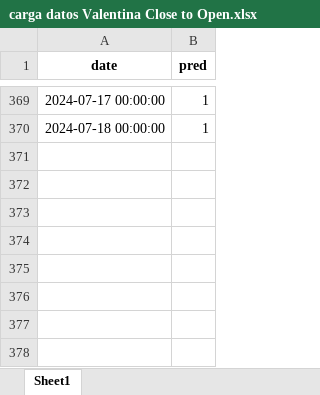
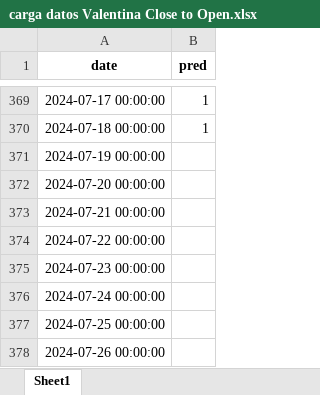
Before and after one commit to santiagogiraldo09/Arkad, an Excel workbook: carga datos Valentina Close to Open.xlsx, sheet Sheet1, drawn as a sheet; only a part is shown, gaps mark what is left out; values as stored, in another font and other column widths than the file's, no borders; the diff names each change by its address in the sheet, - before the commit and + after, or states it on an @@ line.

Commit message:
Upload file carga datos históricos Algoritmo Valentina Open to Close

```diff
--- a/carga datos Valentina Close to Open.xlsx (sheet Sheet1)
+++ b/carga datos Valentina Close to Open.xlsx (sheet Sheet1)
+row 371: 2024-07-19 00:00:00
+row 372: 2024-07-20 00:00:00
+row 373: 2024-07-21 00:00:00
+row 374: 2024-07-22 00:00:00
+row 375: 2024-07-23 00:00:00
+row 376: 2024-07-24 00:00:00
+row 377: 2024-07-25 00:00:00
+row 378: 2024-07-26 00:00:00
```
Also changed, not shown: 1 other file.
